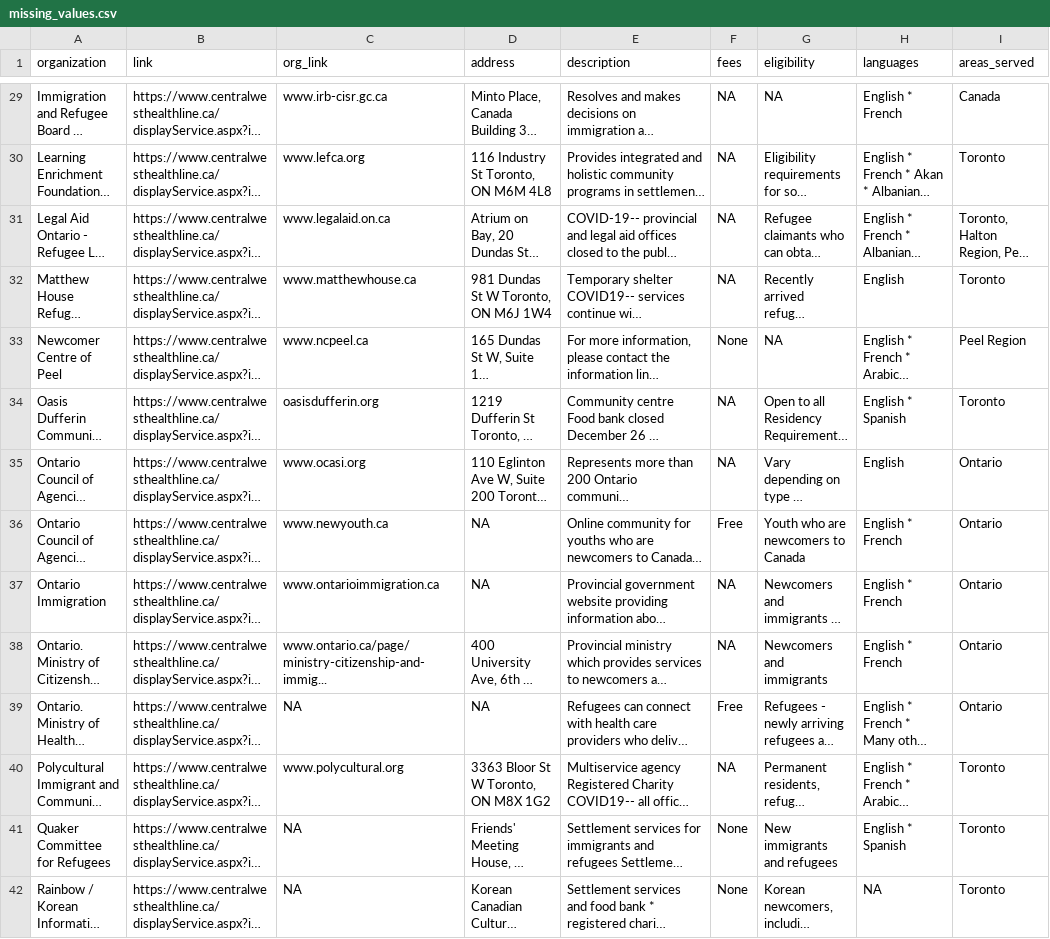
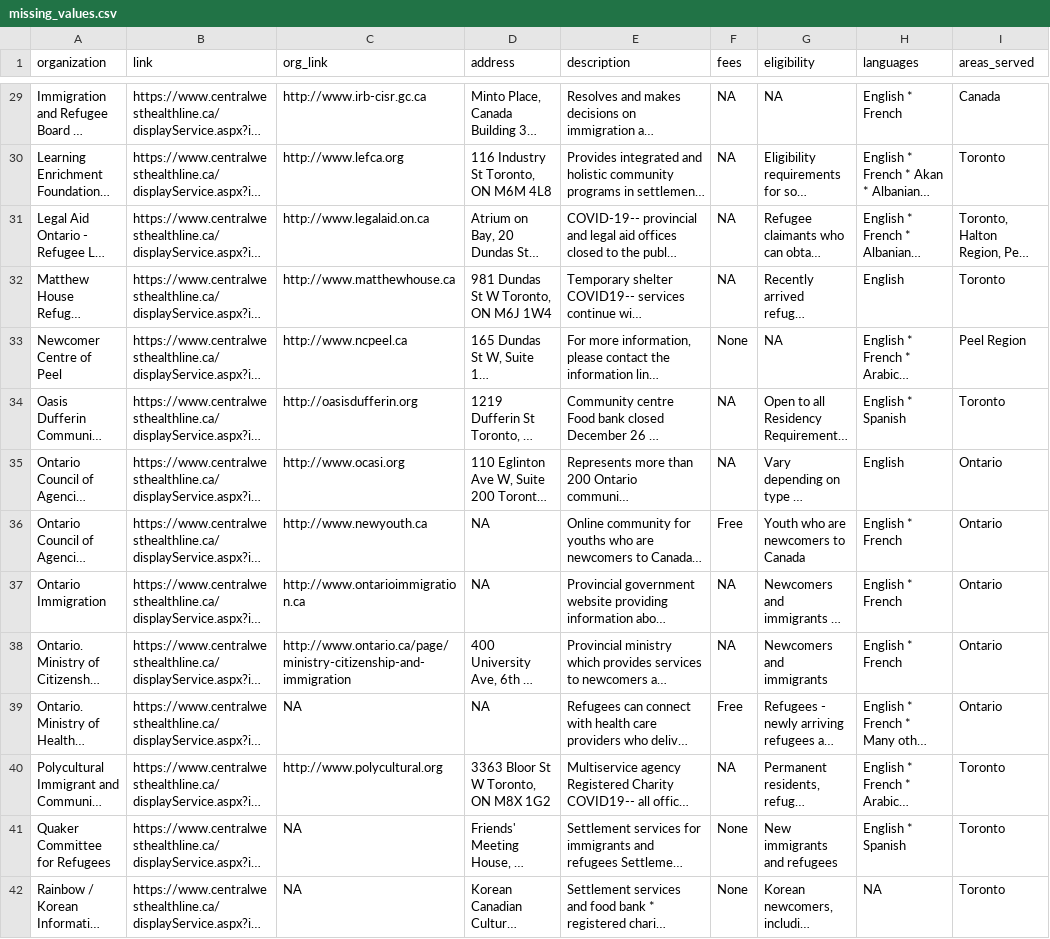
Before and after one commit to Jason-B-Jiang/peel-services-scraping, a CSV file: results/missing_values.csv, drawn as a sheet; only a part is shown, gaps mark what is left out; long unchanged cells end in …; the diff covers the shown part only; the diff names each change by its address in the sheet, - before the commit and + after, or states it on an @@ line.

```diff
--- a/results/missing_values.csv
+++ b/results/missing_values.csv
-C29 (org_link): www.irb-cisr.gc.ca
+C29 (org_link): http://www.irb-cisr.gc.ca
-C30 (org_link): www.lefca.org
+C30 (org_link): http://www.lefca.org
-C31 (org_link): www.legalaid.on.ca
+C31 (org_link): http://www.legalaid.on.ca
-C32 (org_link): www.matthewhouse.ca
+C32 (org_link): http://www.matthewhouse.ca
-C33 (org_link): www.ncpeel.ca
+C33 (org_link): http://www.ncpeel.ca
-C34 (org_link): oasisdufferin.org
+C34 (org_link): http://oasisdufferin.org
-C35 (org_link): www.ocasi.org
+C35 (org_link): http://www.ocasi.org
-C36 (org_link): www.newyouth.ca
+C36 (org_link): http://www.newyouth.ca
-C37 (org_link): www.ontarioimmigration.ca
+C37 (org_link): http://www.ontarioimmigration.ca
-C38 (org_link): www.ontario.ca/page/ministry-citizenship-and-immig...
+C38 (org_link): http://www.ontario.ca/page/ministry-citizenship-and-immigration
-C40 (org_link): www.polycultural.org
+C40 (org_link): http://www.polycultural.org
```
Also changed, not shown: 69 edited cells elsewhere in this file, results/organization_service_info.csv, 1 other file.
